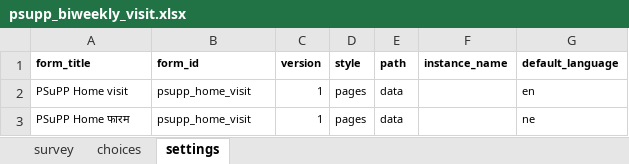
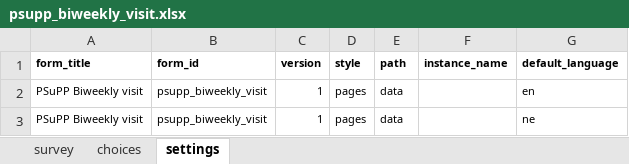
Before and after one commit to Raghavkarki/Possible-dhulikhel-cht-config, an Excel workbook: config-nssd-migration-perinatal_workflow/forms/app/psupp_biweekly_visit.xlsx, sheet settings, drawn as a sheet; values as stored, in another font and other column widths than the file's, no borders; charts and pictures not drawn; the diff names each change by its address in the sheet, - before the commit and + after, or states it on an @@ line.

Commit message:
added the weekly forma and the biweekly forms

```diff
--- a/config-nssd-migration-perinatal_workflow/forms/app/psupp_biweekly_visit.xlsx (sheet settings)
+++ b/config-nssd-migration-perinatal_workflow/forms/app/psupp_biweekly_visit.xlsx (sheet settings)
-A2 (form_title): PSuPP Home visit
+A2 (form_title): PSuPP Biweekly visit
-B2:B3 (form_id): psupp_home_visit
+B2:B3 (form_id): psupp_biweekly_visit
-A3 (form_title): PSuPP Home फारम
+A3 (form_title): PSuPP Biweekly visit
```
Also changed, not shown: config-nssd-migration-perinatal_workflow/forms/app/psupp_weekly_visit.xlsx.
